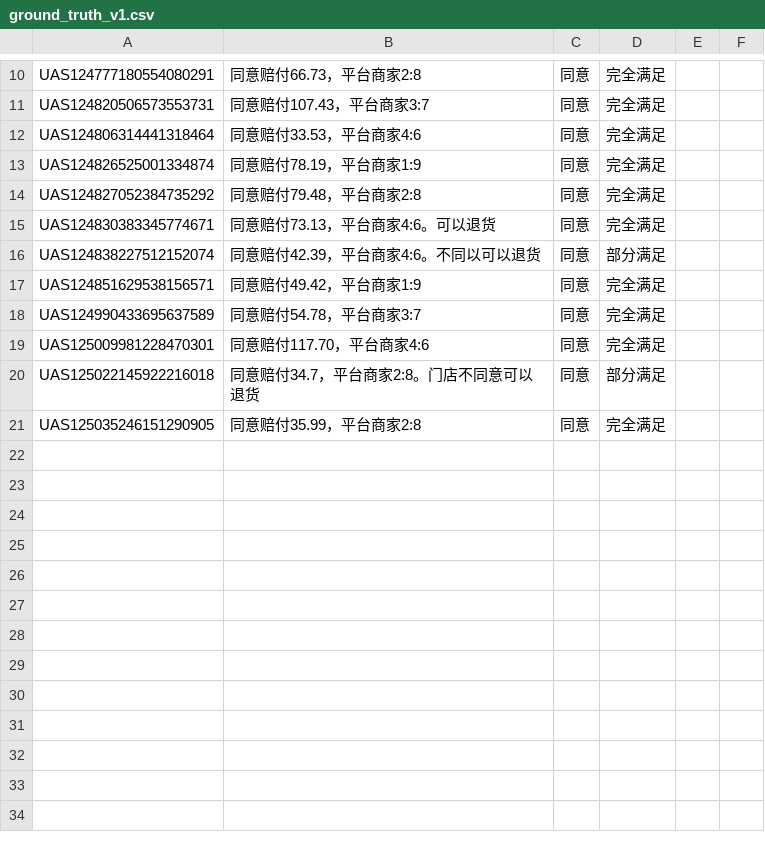
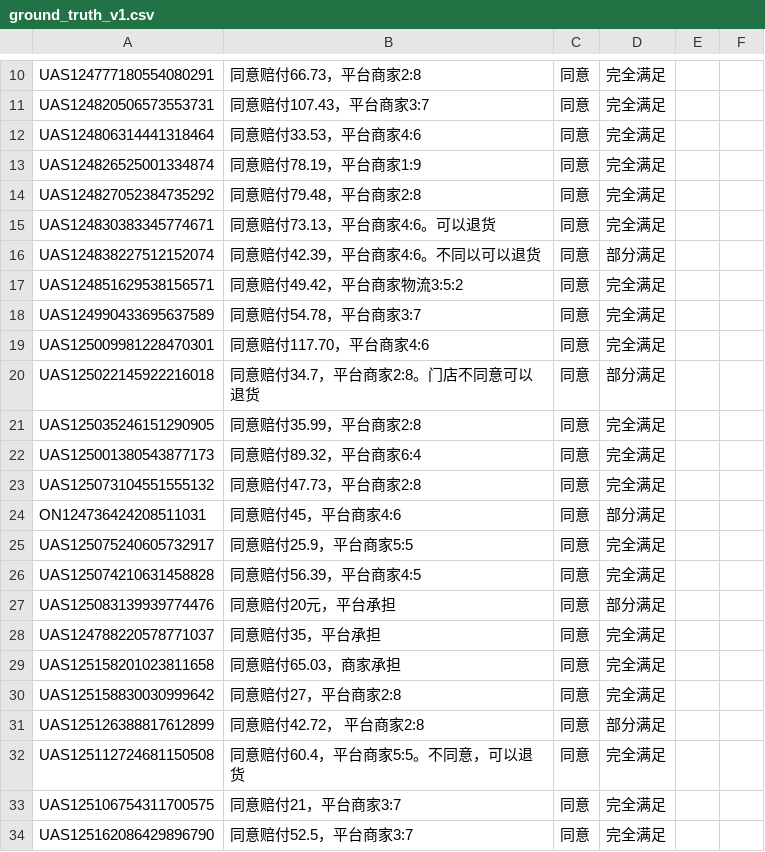
Before and after one commit to RayZen2026/aftersales-judge-decide, a CSV file: assets/eval/ground_truth_v1.csv, drawn as a sheet; only a part is shown, gaps mark what is left out.

```diff
--- a/assets/eval/ground_truth_v1.csv
+++ b/assets/eval/ground_truth_v1.csv
@@ -16,3 +16,3 @@ UAS124830383345774671,同意赔付73.13，平台商家4:6。可以退货,同意,
 UAS124838227512152074,同意赔付42.39，平台商家4:6。不同以可以退货,同意,部分满足,,
-UAS124851629538156571,同意赔付49.42，平台商家1:9,同意,完全满足,,
+UAS124851629538156571,同意赔付49.42，平台商家物流3:5:2,同意,完全满足,,
 UAS124990433695637589,同意赔付54.78，平台商家3:7,同意,完全满足,,
@@ -21 +21,14 @@ UAS125022145922216018,同意赔付34.7，平台商家2:8。门店不同意可以
 UAS125035246151290905,同意赔付35.99，平台商家2:8,同意,完全满足,,
+UAS125001380543877173,同意赔付89.32，平台商家6:4,同意,完全满足,,
+UAS125073104551555132,同意赔付47.73，平台商家2:8,同意,完全满足,,
+ON124736424208511031,同意赔付45，平台商家4:6,同意,部分满足,,
+UAS125075240605732917,同意赔付25.9，平台商家5:5,同意,完全满足,,
+UAS125074210631458828,同意赔付56.39，平台商家4:5,同意,完全满足,,
+UAS125083139939774476,同意赔付20元，平台承担,同意,部分满足,,
+UAS124788220578771037,同意赔付35，平台承担,同意,完全满足,,
+UAS125158201023811658,同意赔付65.03，商家承担,同意,完全满足,,
+UAS125158830030999642,同意赔付27，平台商家2:8,同意,完全满足,,
+UAS125126388817612899,同意赔付42.72， 平台商家2:8,同意,部分满足,,
+UAS125112724681150508,同意赔付60.4，平台商家5:5。不同意，可以退货,同意,完全满足,,
+UAS125106754311700575,同意赔付21，平台商家3:7,同意,完全满足,,
+UAS125162086429896790,同意赔付52.5，平台商家3:7,同意,完全满足,,
```
